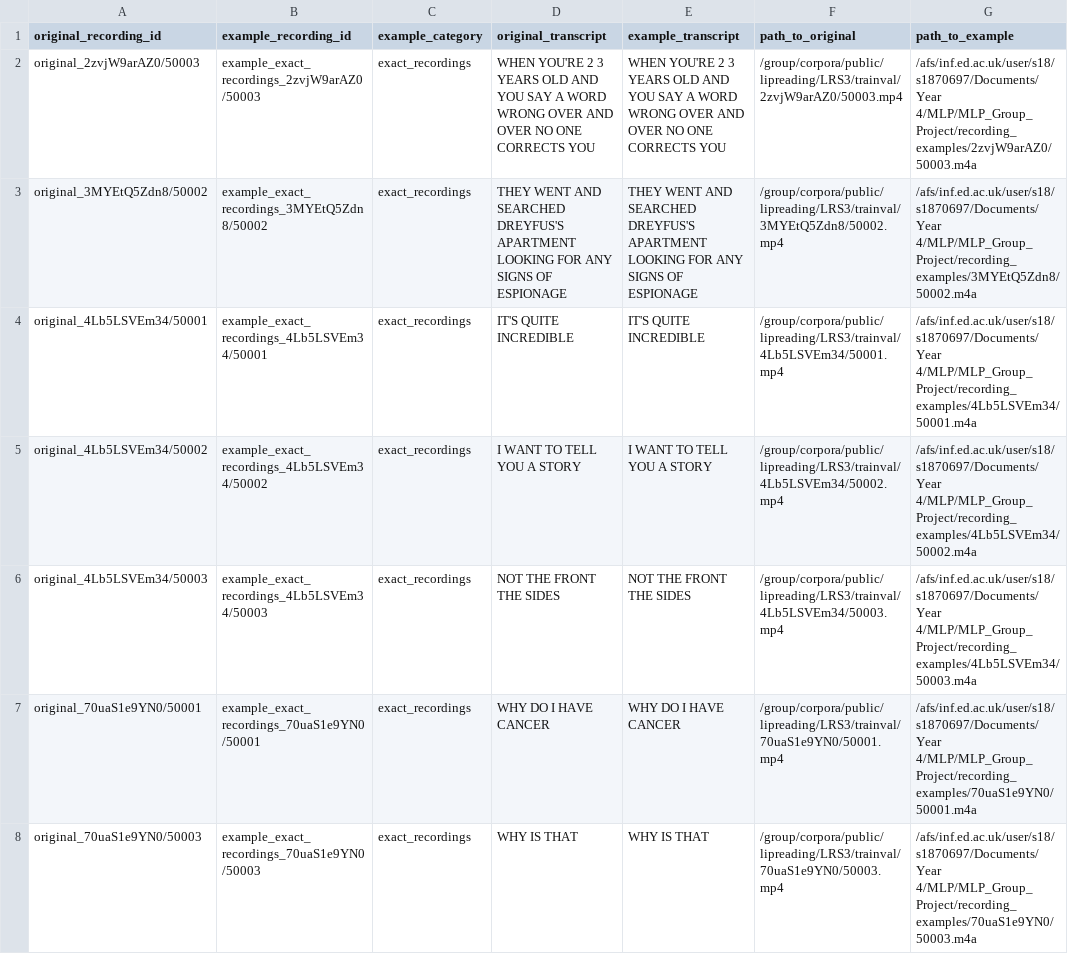
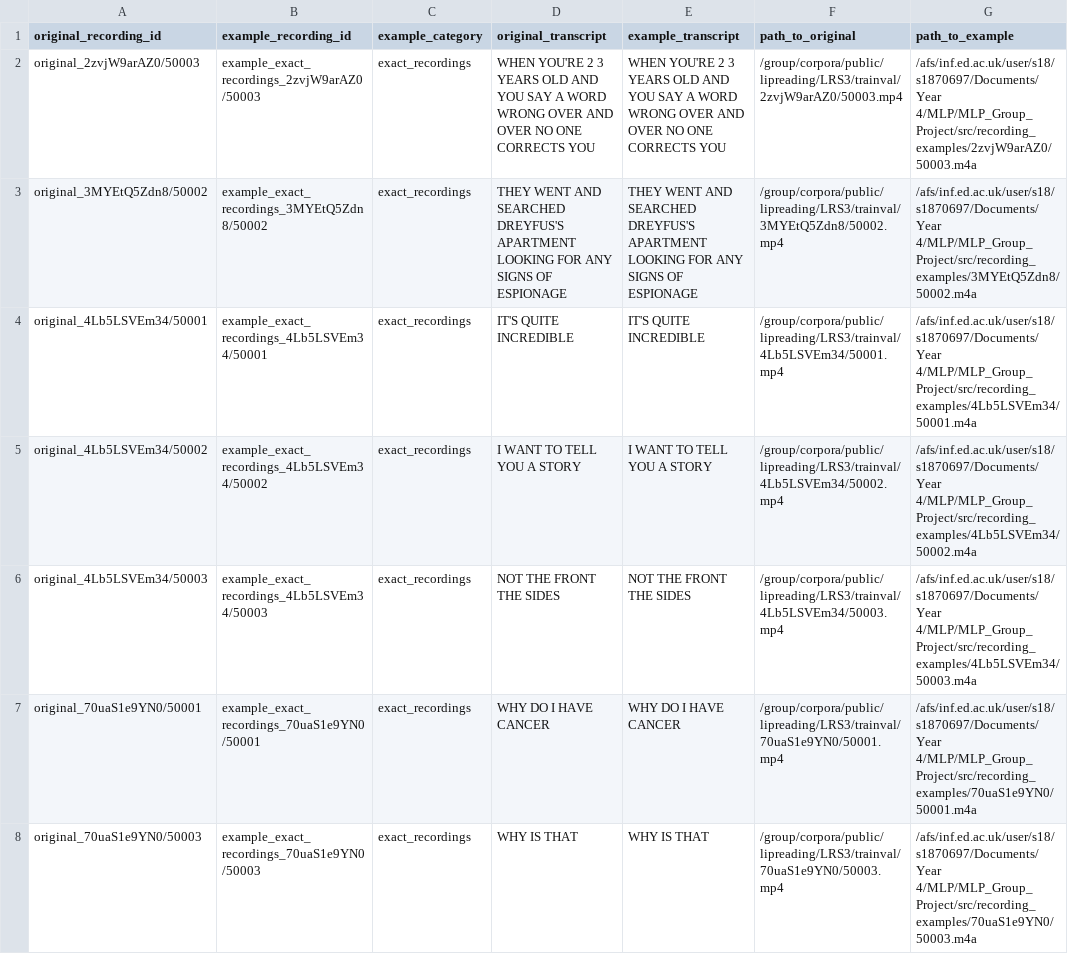
Before and after one commit to bell-bot/MLP_Group_Project, a CSV file: src/recording_examples/recordings_metadata.csv, drawn as a sheet; only a part is shown; the diff covers the shown part only.

```diff
--- a/src/recording_examples/recordings_metadata.csv
+++ b/src/recording_examples/recordings_metadata.csv
@@ -1,8 +1,8 @@
 original_recording_id,example_recording_id,example_category,original_transcript,example_transcript,path_to_original,path_to_example
-original_2zvjW9arAZ0/50003,example_exact_recordings_2zvjW9arAZ0/50003,exact_recordings,WHEN YOU'RE 2 3 YEARS OLD AND YOU SAY A WORD WRONG OVER AND OVER NO ONE CORRECTS YOU,WHEN YOU'RE 2 3 YEARS OLD AND YOU SAY A WORD WRONG OVER AND OVER NO ONE CORRECTS YOU,/group/corpora/public/lipreading/LRS3/trainval/2zvjW9arAZ0/50003.mp4,/afs/inf.ed.ac.uk/user/s18/s1870697/Documents/Year 4/MLP/MLP_Group_Project/recording_examples/2zvjW9arAZ0/50003.m4a
-original_3MYEtQ5Zdn8/50002,example_exact_recordings_3MYEtQ5Zdn8/50002,exact_recordings,THEY WENT AND SEARCHED DREYFUS'S APARTMENT LOOKING FOR ANY SIGNS OF ESPIONAGE,THEY WENT AND SEARCHED DREYFUS'S APARTMENT LOOKING FOR ANY SIGNS OF ESPIONAGE,/group/corpora/public/lipreading/LRS3/trainval/3MYEtQ5Zdn8/50002.mp4,/afs/inf.ed.ac.uk/user/s18/s1870697/Documents/Year 4/MLP/MLP_Group_Project/recording_examples/3MYEtQ5Zdn8/50002.m4a
-original_4Lb5LSVEm34/50001,example_exact_recordings_4Lb5LSVEm34/50001,exact_recordings,IT'S QUITE INCREDIBLE,IT'S QUITE INCREDIBLE,/group/corpora/public/lipreading/LRS3/trainval/4Lb5LSVEm34/50001.mp4,/afs/inf.ed.ac.uk/user/s18/s1870697/Documents/Year 4/MLP/MLP_Group_Project/recording_examples/4Lb5LSVEm34/50001.m4a
-original_4Lb5LSVEm34/50002,example_exact_recordings_4Lb5LSVEm34/50002,exact_recordings,I WANT TO TELL YOU A STORY,I WANT TO TELL YOU A STORY,/group/corpora/public/lipreading/LRS3/trainval/4Lb5LSVEm34/50002.mp4,/afs/inf.ed.ac.uk/user/s18/s1870697/Documents/Year 4/MLP/MLP_Group_Project/recording_examples/4Lb5LSVEm34/50002.m4a
-original_4Lb5LSVEm34/50003,example_exact_recordings_4Lb5LSVEm34/50003,exact_recordings,NOT THE FRONT THE SIDES,NOT THE FRONT THE SIDES,/group/corpora/public/lipreading/LRS3/trainval/4Lb5LSVEm34/50003.mp4,/afs/inf.ed.ac.uk/user/s18/s1870697/Documents/Year 4/MLP/MLP_Group_Project/recording_examples/4Lb5LSVEm34/50003.m4a
-original_70uaS1e9YN0/50001,example_exact_recordings_70uaS1e9YN0/50001,exact_recordings,WHY DO I HAVE CANCER,WHY DO I HAVE CANCER,/group/corpora/public/lipreading/LRS3/trainval/70uaS1e9YN0/50001.mp4,/afs/inf.ed.ac.uk/user/s18/s1870697/Documents/Year 4/MLP/MLP_Group_Project/recording_examples/70uaS1e9YN0/50001.m4a
-original_70uaS1e9YN0/50003,example_exact_recordings_70uaS1e9YN0/50003,exact_recordings,WHY IS THAT,WHY IS THAT,/group/corpora/public/lipreading/LRS3/trainval/70uaS1e9YN0/50003.mp4,/afs/inf.ed.ac.uk/user/s18/s1870697/Documents/Year 4/MLP/MLP_Group_Project/recording_examples/70uaS1e9YN0/50003.m4a
+original_2zvjW9arAZ0/50003,example_exact_recordings_2zvjW9arAZ0/50003,exact_recordings,WHEN YOU'RE 2 3 YEARS OLD AND YOU SAY A WORD WRONG OVER AND OVER NO ONE CORRECTS YOU,WHEN YOU'RE 2 3 YEARS OLD AND YOU SAY A WORD WRONG OVER AND OVER NO ONE CORRECTS YOU,/group/corpora/public/lipreading/LRS3/trainval/2zvjW9arAZ0/50003.mp4,/afs/inf.ed.ac.uk/user/s18/s1870697/Documents/Year 4/MLP/MLP_Group_Project/src/recording_examples/2zvjW9arAZ0/50003.m4a
+original_3MYEtQ5Zdn8/50002,example_exact_recordings_3MYEtQ5Zdn8/50002,exact_recordings,THEY WENT AND SEARCHED DREYFUS'S APARTMENT LOOKING FOR ANY SIGNS OF ESPIONAGE,THEY WENT AND SEARCHED DREYFUS'S APARTMENT LOOKING FOR ANY SIGNS OF ESPIONAGE,/group/corpora/public/lipreading/LRS3/trainval/3MYEtQ5Zdn8/50002.mp4,/afs/inf.ed.ac.uk/user/s18/s1870697/Documents/Year 4/MLP/MLP_Group_Project/src/recording_examples/3MYEtQ5Zdn8/50002.m4a
+original_4Lb5LSVEm34/50001,example_exact_recordings_4Lb5LSVEm34/50001,exact_recordings,IT'S QUITE INCREDIBLE,IT'S QUITE INCREDIBLE,/group/corpora/public/lipreading/LRS3/trainval/4Lb5LSVEm34/50001.mp4,/afs/inf.ed.ac.uk/user/s18/s1870697/Documents/Year 4/MLP/MLP_Group_Project/src/recording_examples/4Lb5LSVEm34/50001.m4a
+original_4Lb5LSVEm34/50002,example_exact_recordings_4Lb5LSVEm34/50002,exact_recordings,I WANT TO TELL YOU A STORY,I WANT TO TELL YOU A STORY,/group/corpora/public/lipreading/LRS3/trainval/4Lb5LSVEm34/50002.mp4,/afs/inf.ed.ac.uk/user/s18/s1870697/Documents/Year 4/MLP/MLP_Group_Project/src/recording_examples/4Lb5LSVEm34/50002.m4a
+original_4Lb5LSVEm34/50003,example_exact_recordings_4Lb5LSVEm34/50003,exact_recordings,NOT THE FRONT THE SIDES,NOT THE FRONT THE SIDES,/group/corpora/public/lipreading/LRS3/trainval/4Lb5LSVEm34/50003.mp4,/afs/inf.ed.ac.uk/user/s18/s1870697/Documents/Year 4/MLP/MLP_Group_Project/src/recording_examples/4Lb5LSVEm34/50003.m4a
+original_70uaS1e9YN0/50001,example_exact_recordings_70uaS1e9YN0/50001,exact_recordings,WHY DO I HAVE CANCER,WHY DO I HAVE CANCER,/group/corpora/public/lipreading/LRS3/trainval/70uaS1e9YN0/50001.mp4,/afs/inf.ed.ac.uk/user/s18/s1870697/Documents/Year 4/MLP/MLP_Group_Project/src/recording_examples/70uaS1e9YN0/50001.m4a
+original_70uaS1e9YN0/50003,example_exact_recordings_70uaS1e9YN0/50003,exact_recordings,WHY IS THAT,WHY IS THAT,/group/corpora/public/lipreading/LRS3/trainval/70uaS1e9YN0/50003.mp4,/afs/inf.ed.ac.uk/user/s18/s1870697/Documents/Year 4/MLP/MLP_Group_Project/src/recording_examples/70uaS1e9YN0/50003.m4a
```
Also changed, not shown: 23 edited cells elsewhere in this file, 1 other file.
